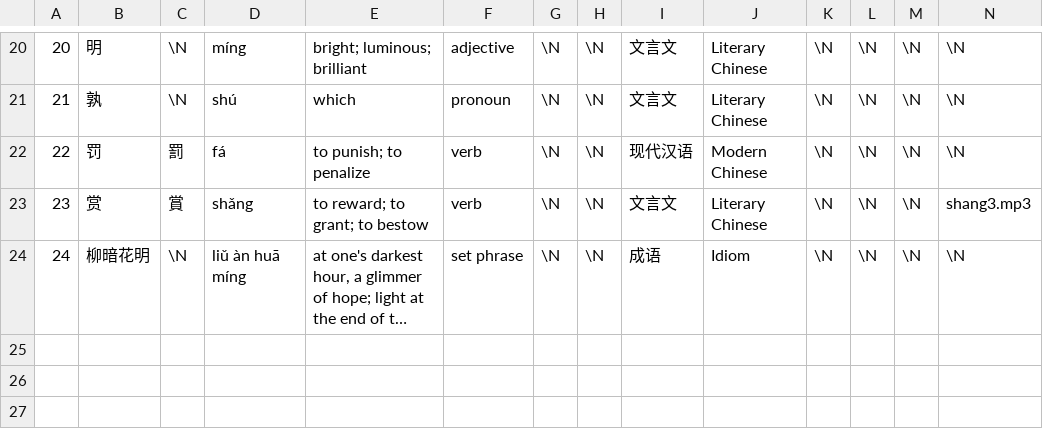
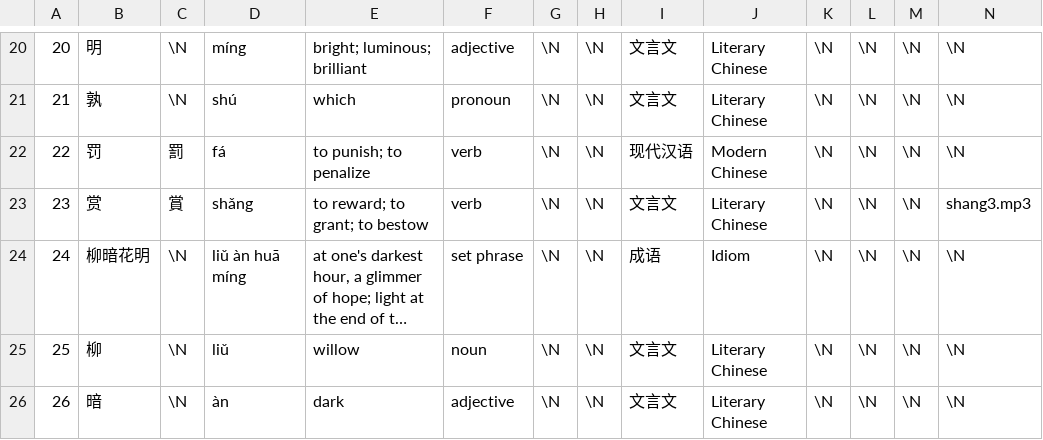
Before and after one commit to alexamies/cnreader, a TSV file: data/testwords.tsv, drawn as a sheet; only a part is shown, gaps mark what is left out; long unchanged cells end in …; rows hold the shown columns only; the diff names each change by its address in the sheet, - before the commit and + after, or states it on an @@ line.

Commit message:
New command line option to search translation memory

```diff
--- a/data/testwords.tsv
+++ b/data/testwords.tsv
+row 25: 25 | 柳 | \N | liǔ | willow | noun | \N | \N | 文言文 | Literary Chinese | \N | \N | \N | \N
+row 26: 26 | 暗 | \N | àn | dark | adjective | \N | \N | 文言文 | Literary Chinese | \N | \N | \N | \N
```
Also changed, not shown: 6 other files.
